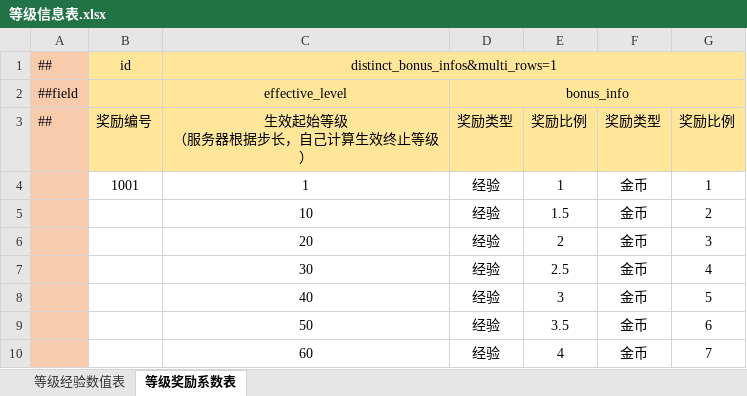
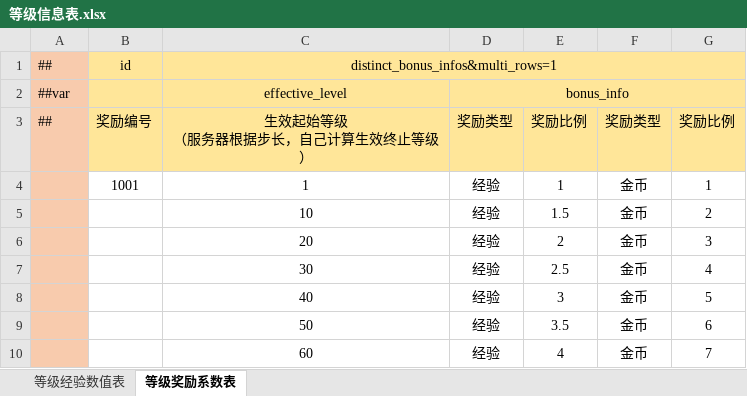
Before and after one commit to focus-creative-games/luban_examples, an Excel workbook: DesignerConfigs/Datas/role/等级信息表.xlsx, sheet 等级奖励系数表, drawn as a sheet; values as stored, in another font and other column widths than the file's, no borders; the diff names each change by its address in the sheet, - before the commit and + after, or states it on an @@ line.

```diff
--- a/DesignerConfigs/Datas/role/等级信息表.xlsx (sheet 等级奖励系数表)
+++ b/DesignerConfigs/Datas/role/等级信息表.xlsx (sheet 等级奖励系数表)
-A2: ##field
+A2: ##var
```
Also changed, not shown: MiniDesignerConfigsTemplate/Datas/__beans__.xlsx, MiniDesignerConfigsTemplate/Datas/__enums__.xlsx, 16 other files.
